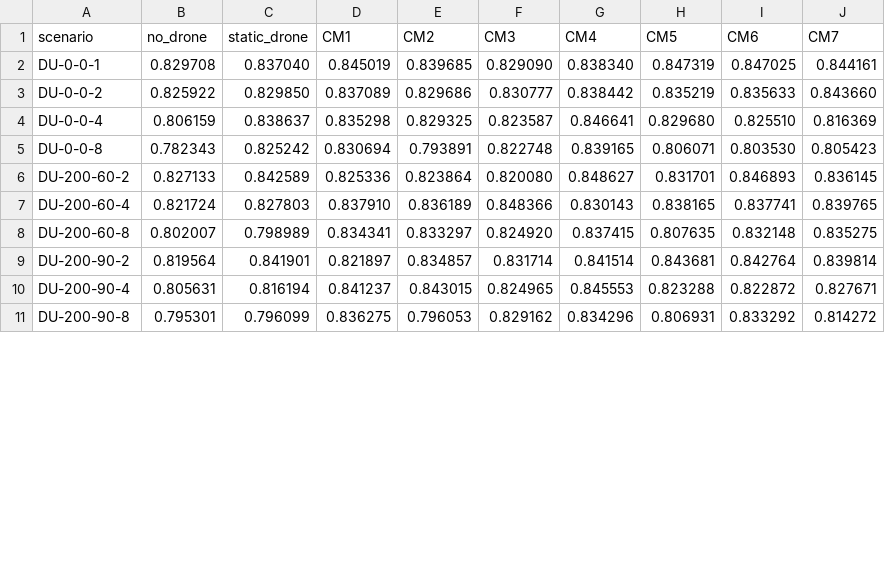
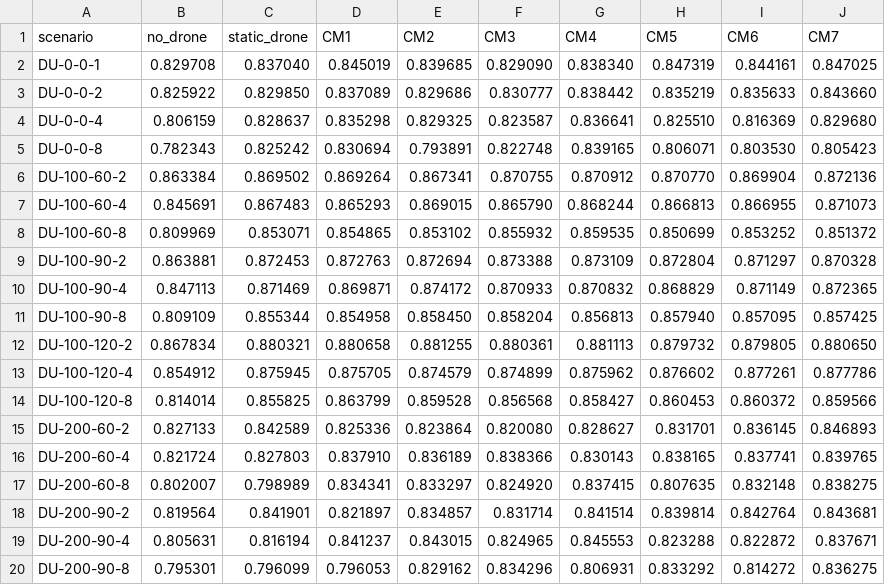
Before and after one commit to ashhyyyy-vis/Wireless, a CSV file: results/all_scenarios_results.csv, drawn as a sheet; only a part is shown; the diff covers the shown part only.

```diff
--- a/results/all_scenarios_results.csv
+++ b/results/all_scenarios_results.csv
@@ -1,11 +1,20 @@
 scenario,no_drone,static_drone,CM1,CM2,CM3,CM4,CM5,CM6,CM7
-DU-0-0-1,0.829708,0.837040,0.845019,0.839685,0.829090,0.838340,0.847319,0.847025,0.844161
+DU-0-0-1,0.829708,0.837040,0.845019,0.839685,0.829090,0.838340,0.847319,0.844161,0.847025
 DU-0-0-2,0.825922,0.829850,0.837089,0.829686,0.830777,0.838442,0.835219,0.835633,0.843660
-DU-0-0-4,0.806159,0.838637,0.835298,0.829325,0.823587,0.846641,0.829680,0.825510,0.816369
+DU-0-0-4,0.806159,0.828637,0.835298,0.829325,0.823587,0.836641,0.825510,0.816369,0.829680
 DU-0-0-8,0.782343,0.825242,0.830694,0.793891,0.822748,0.839165,0.806071,0.803530,0.805423
-DU-200-60-2,0.827133,0.842589,0.825336,0.823864,0.820080,0.848627,0.831701,0.846893,0.836145
-DU-200-60-4,0.821724,0.827803,0.837910,0.836189,0.848366,0.830143,0.838165,0.837741,0.839765
-DU-200-60-8,0.802007,0.798989,0.834341,0.833297,0.824920,0.837415,0.807635,0.832148,0.835275
-DU-200-90-2,0.819564,0.841901,0.821897,0.834857,0.831714,0.841514,0.843681,0.842764,0.839814
-DU-200-90-4,0.805631,0.816194,0.841237,0.843015,0.824965,0.845553,0.823288,0.822872,0.827671
-DU-200-90-8,0.795301,0.796099,0.836275,0.796053,0.829162,0.834296,0.806931,0.833292,0.814272
+DU-100-60-2,0.863384,0.869502,0.869264,0.867341,0.870755,0.870912,0.870770,0.869904,0.872136
+DU-100-60-4,0.845691,0.867483,0.865293,0.869015,0.865790,0.868244,0.866813,0.866955,0.871073
+DU-100-60-8,0.809969,0.853071,0.854865,0.853102,0.855932,0.859535,0.850699,0.853252,0.851372
+DU-100-90-2,0.863881,0.872453,0.872763,0.872694,0.873388,0.873109,0.872804,0.871297,0.870328
+DU-100-90-4,0.847113,0.871469,0.869871,0.874172,0.870933,0.870832,0.868829,0.871149,0.872365
+DU-100-90-8,0.809109,0.855344,0.854958,0.858450,0.858204,0.856813,0.857940,0.857095,0.857425
+DU-100-120-2,0.867834,0.880321,0.880658,0.881255,0.880361,0.881113,0.879732,0.879805,0.880650
+DU-100-120-4,0.854912,0.875945,0.875705,0.874579,0.874899,0.875962,0.876602,0.877261,0.877786
+DU-100-120-8,0.814014,0.855825,0.863799,0.859528,0.856568,0.858427,0.860453,0.860372,0.859566
+DU-200-60-2,0.827133,0.842589,0.825336,0.823864,0.820080,0.828627,0.831701,0.836145,0.846893
+DU-200-60-4,0.821724,0.827803,0.837910,0.836189,0.838366,0.830143,0.838165,0.837741,0.839765
+DU-200-60-8,0.802007,0.798989,0.834341,0.833297,0.824920,0.837415,0.807635,0.832148,0.838275
+DU-200-90-2,0.819564,0.841901,0.821897,0.834857,0.831714,0.841514,0.839814,0.842764,0.843681
+DU-200-90-4,0.805631,0.816194,0.841237,0.843015,0.824965,0.845553,0.823288,0.822872,0.837671
+DU-200-90-8,0.795301,0.796099,0.796053,0.829162,0.834296,0.806931,0.833292,0.814272,0.836275
```
Also changed, not shown: 55 edited cells elsewhere in this file, 10 other files.
